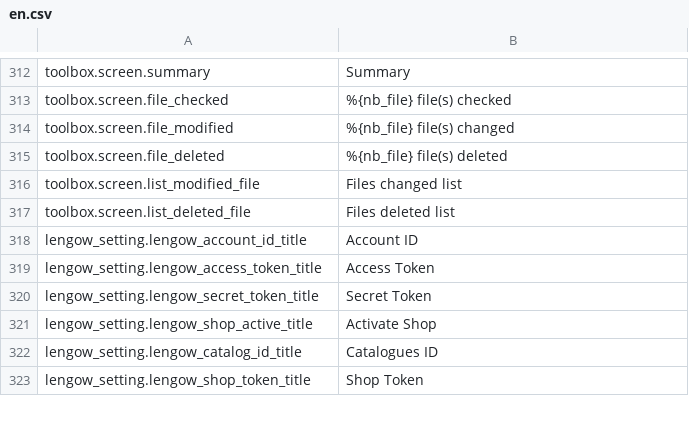
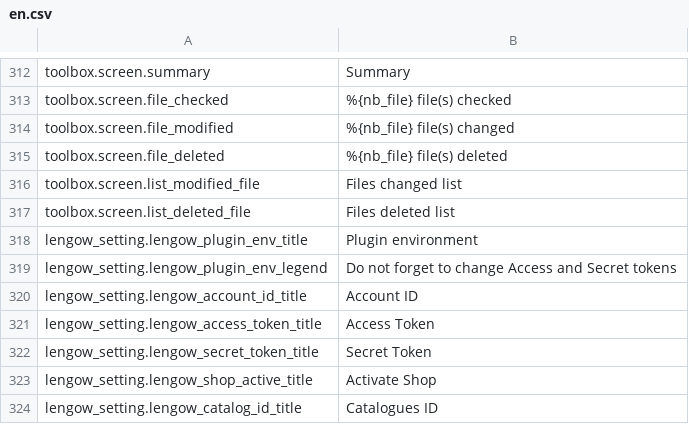
Before and after one commit to lengow/plugin-prestashop, a CSV file: translations/en.csv, drawn as a sheet; only a part is shown, gaps mark what is left out; the shorter side is filled out with more unchanged rows.

```diff
--- a/translations/en.csv
+++ b/translations/en.csv
@@ -317,2 +317,4 @@ toolbox.screen.list_modified_file|Files changed list
 toolbox.screen.list_deleted_file|Files deleted list
+lengow_setting.lengow_plugin_env_title|Plugin environment
+lengow_setting.lengow_plugin_env_legend|Do not forget to change Access and Secret tokens
 lengow_setting.lengow_account_id_title|Account ID
```
Also changed, not shown: config/checkmd5.csv, translations/es.csv, 14 other files.
